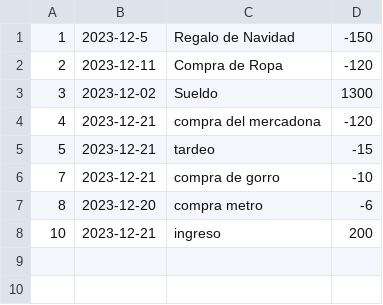
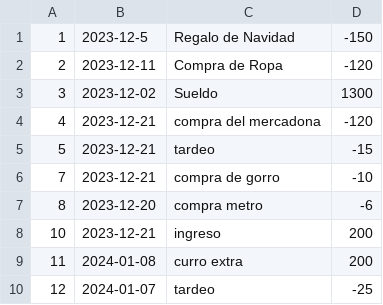
Before and after one commit to Juan4919/intro-flask, a CSV file: data/movimientos.csv, drawn as a sheet.

```diff
--- a/data/movimientos.csv
+++ b/data/movimientos.csv
@@ -8 +8,3 @@
 10,2023-12-21,ingreso,200
+11,2024-01-08,curro extra,200
+12,2024-01-07,tardeo,-25
```
Also changed, not shown: 5 other files.
